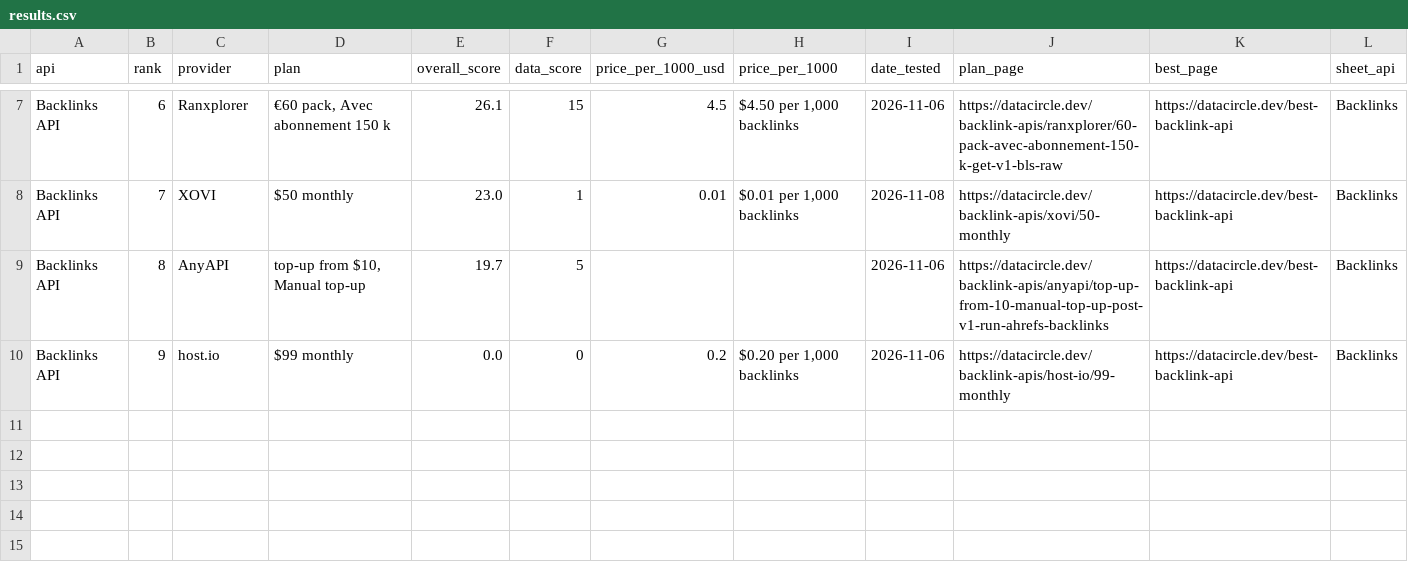
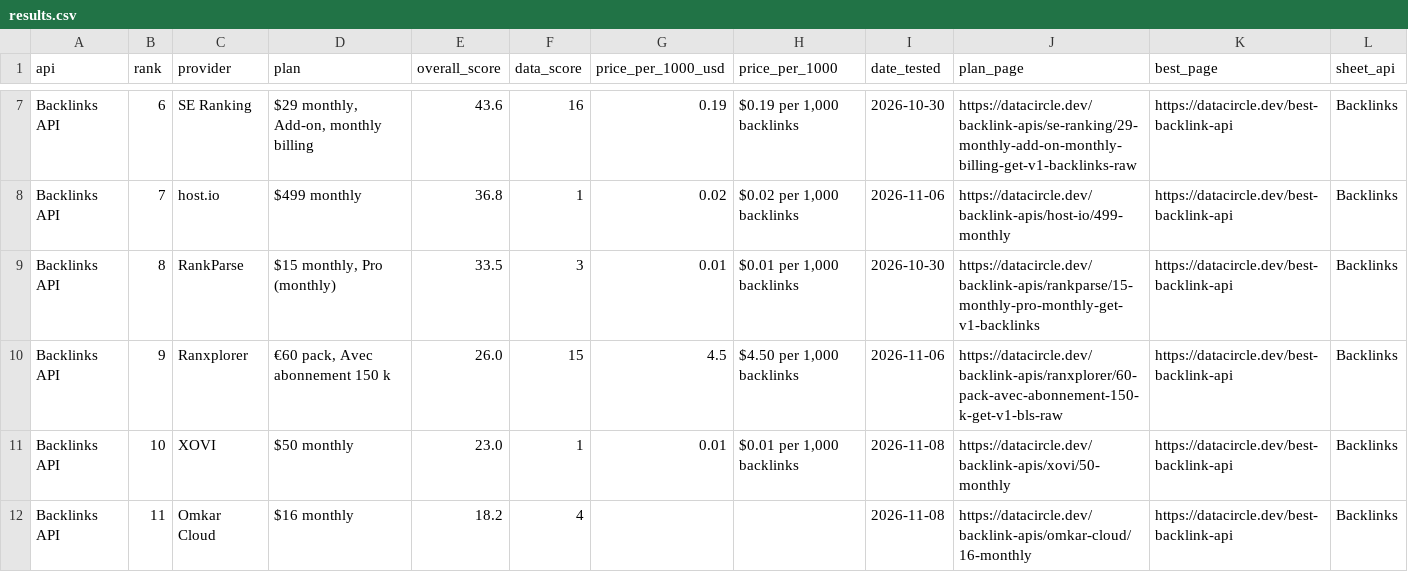
Before and after one commit to waynehamadi/best-backlink-api, a CSV file: results.csv, drawn as a sheet; only a part is shown, gaps mark what is left out; the diff covers the shown part only; the diff names each change by its address in the sheet, - before the commit and + after, or states it on an @@ line.

Commit message:
Benchmark results from datacircle.dev

```diff
--- a/results.csv
+++ b/results.csv
-C7 (provider): Ranxplorer
+C7 (provider): SE Ranking
-D7 (plan): €60 pack, Avec abonnement 150 k
+D7 (plan): $29 monthly, Add-on, monthly billing
-E7 (overall_score): 26.1
+E7 (overall_score): 43.6
-F7 (data_score): 15
+F7 (data_score): 16
-G7 (price_per_1000_usd): 4.5
+G7 (price_per_1000_usd): 0.19
-H7 (price_per_1000): $4.50 per 1,000 backlinks
+H7 (price_per_1000): $0.19 per 1,000 backlinks
-I7 (date_tested): 2026-11-06
+I7 (date_tested): 2026-10-30
-J7 (plan_page): https://datacircle.dev/backlink-apis/ranxplorer/60-pack-avec-abonnement-150-k-get-v1-bls-raw
+J7 (plan_page): https://datacircle.dev/backlink-apis/se-ranking/29-monthly-add-on-monthly-billing-get-v1-backlinks-raw
-C8 (provider): XOVI
+C8 (provider): host.io
-D8 (plan): $50 monthly
+D8 (plan): $499 monthly
-E8 (overall_score): 23.0
+E8 (overall_score): 36.8
-G8 (price_per_1000_usd): 0.01
+G8 (price_per_1000_usd): 0.02
-H8 (price_per_1000): $0.01 per 1,000 backlinks
+H8 (price_per_1000): $0.02 per 1,000 backlinks
-I8 (date_tested): 2026-11-08
+I8 (date_tested): 2026-11-06
-J8 (plan_page): https://datacircle.dev/backlink-apis/xovi/50-monthly
+J8 (plan_page): https://datacircle.dev/backlink-apis/host-io/499-monthly
-C9 (provider): AnyAPI
+C9 (provider): RankParse
-D9 (plan): top-up from $10, Manual top-up
+D9 (plan): $15 monthly, Pro (monthly)
-E9 (overall_score): 19.7
+E9 (overall_score): 33.5
-F9 (data_score): 5
+F9 (data_score): 3
-G9 (price_per_1000_usd): (empty)
+G9 (price_per_1000_usd): 0.01
-H9 (price_per_1000): (empty)
+H9 (price_per_1000): $0.01 per 1,000 backlinks
-I9 (date_tested): 2026-11-06
+I9 (date_tested): 2026-10-30
-J9 (plan_page): https://datacircle.dev/backlink-apis/anyapi/top-up-from-10-manual-top-up-post-v1-run-ahrefs-backlinks
+J9 (plan_page): https://datacircle.dev/backlink-apis/rankparse/15-monthly-pro-monthly-get-v1-backlinks
-C10 (provider): host.io
+C10 (provider): Ranxplorer
-D10 (plan): $99 monthly
+D10 (plan): €60 pack, Avec abonnement 150 k
-E10 (overall_score): 0.0
+E10 (overall_score): 26.0
-F10 (data_score): 0
+F10 (data_score): 15
-G10 (price_per_1000_usd): 0.2
+G10 (price_per_1000_usd): 4.5
-H10 (price_per_1000): $0.20 per 1,000 backlinks
+H10 (price_per_1000): $4.50 per 1,000 backlinks
-J10 (plan_page): https://datacircle.dev/backlink-apis/host-io/99-monthly
+J10 (plan_page): https://datacircle.dev/backlink-apis/ranxplorer/60-pack-avec-abonnement-150-k-get-v1-bls-raw
+row 11: Backlinks API | 10 | XOVI | $50 monthly | 23.0 | 1 | 0.01 | $0.01 per 1,000 backlinks | 2026-11-08 | https://datacircle.dev/backlink-apis/xovi/50-monthly | https://datacircle.dev/best-backlink-api | Backlinks
+row 12: Backlinks API | 11 | Omkar Cloud | $16 monthly | 18.2 | 4 |  |  | 2026-11-08 | https://datacircle.dev/backlink-apis/omkar-cloud/16-monthly | https://datacircle.dev/best-backlink-api | Backlinks
```
Also changed, not shown: 32 edited cells elsewhere in this file, 1 other file.
